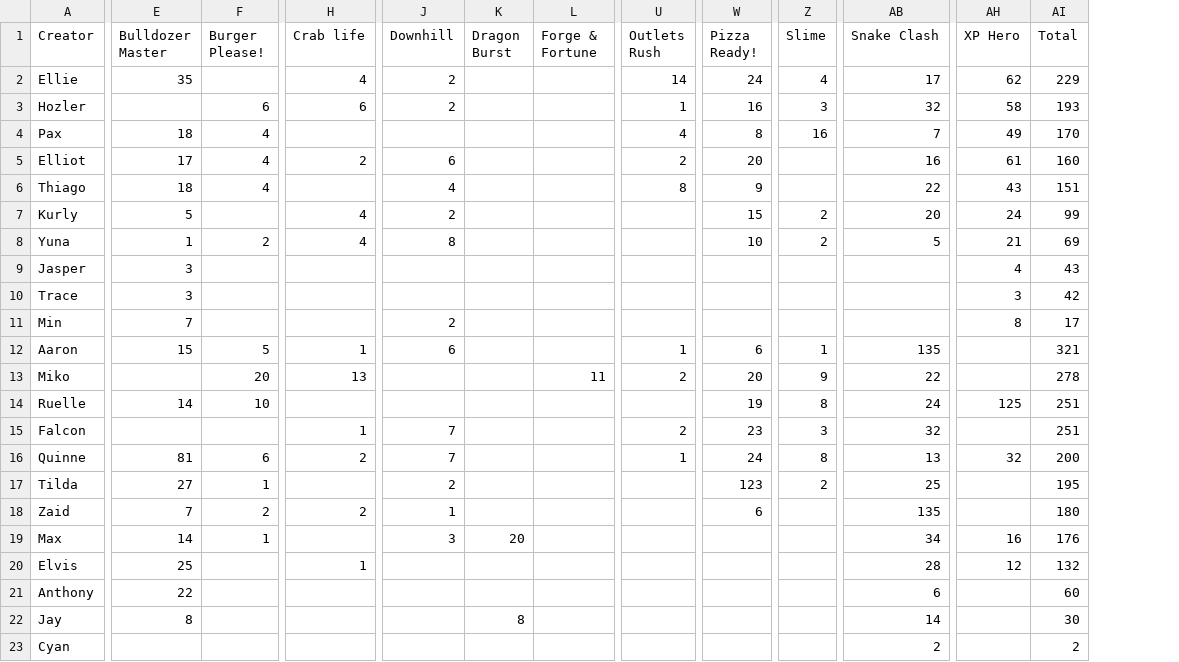
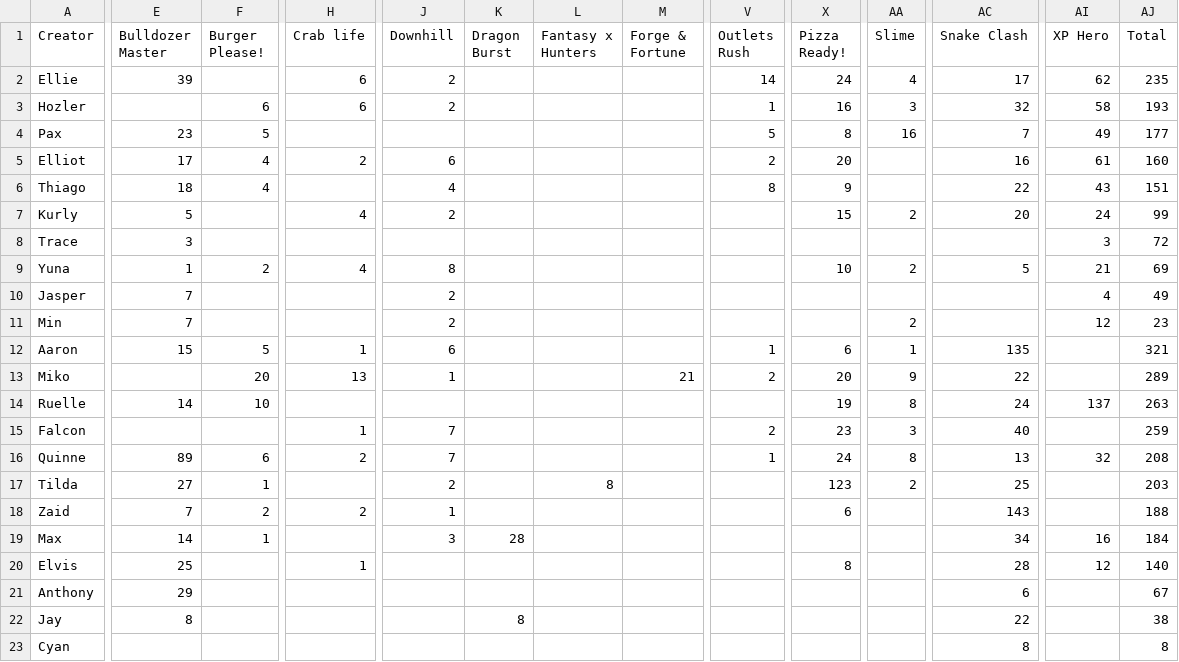
Before and after one commit to SCVN-Aaron/creative-tracker, a CSV file: data/drive_creator_game.csv, drawn as a sheet; only a part is shown, gaps mark what is left out; removed rows and columns are numbered as before the commit, all else as after; rows hold the shown columns only; the diff names each change by its address in the sheet, - before the commit and + after, or states it on an @@ line.

```diff
--- a/data/drive_creator_game.csv
+++ b/data/drive_creator_game.csv
+column L (Fantasy x Hunters), row 17: 8
-E2 (Bulldozer Master): 35
+E2 (Bulldozer Master): 39
-H2 (Crab life): 4
+H2 (Crab life): 6
-AJ2 (Total): 229
+AJ2 (Total): 235
-E4 (Bulldozer Master): 18
+E4 (Bulldozer Master): 23
-F4 (Burger Please!): 4
+F4 (Burger Please!): 5
-V4 (Outlets Rush): 4
+V4 (Outlets Rush): 5
-AJ4 (Total): 170
+AJ4 (Total): 177
+row 8: Trace | 3 |  |  |  |  |  |  |  |  |  |  | 3 | 72
-E10 (Bulldozer Master): 3
+E10 (Bulldozer Master): 7
-J10 (Downhill): (empty)
+J10 (Downhill): 2
-AJ10 (Total): 43
+AJ10 (Total): 49
-row 10: Trace | 3 |  |  |  |  |  |  |  |  |  | 3 | 42
-AA11 (Slime): (empty)
+AA11 (Slime): 2
-AI11 (XP Hero): 8
+AI11 (XP Hero): 12
-AJ11 (Total): 17
+AJ11 (Total): 23
-J13 (Downhill): (empty)
+J13 (Downhill): 1
-M13 (Forge & Fortune): 11
+M13 (Forge & Fortune): 21
-AJ13 (Total): 278
+AJ13 (Total): 289
-AI14 (XP Hero): 125
+AI14 (XP Hero): 137
-AJ14 (Total): 251
+AJ14 (Total): 263
-AC15 (Snake Clash): 32
+AC15 (Snake Clash): 40
-AJ15 (Total): 251
+AJ15 (Total): 259
-E16 (Bulldozer Master): 81
+E16 (Bulldozer Master): 89
-AJ16 (Total): 200
+AJ16 (Total): 208
-AJ17 (Total): 195
+AJ17 (Total): 203
-AC18 (Snake Clash): 135
+AC18 (Snake Clash): 143
-AJ18 (Total): 180
+AJ18 (Total): 188
-K19 (Dragon Burst): 20
+K19 (Dragon Burst): 28
-AJ19 (Total): 176
+AJ19 (Total): 184
-X20 (Pizza Ready!): (empty)
+X20 (Pizza Ready!): 8
-AJ20 (Total): 132
+AJ20 (Total): 140
-E21 (Bulldozer Master): 22
+E21 (Bulldozer Master): 29
-AJ21 (Total): 60
+AJ21 (Total): 67
-AC22 (Snake Clash): 14
+AC22 (Snake Clash): 22
-AJ22 (Total): 30
+AJ22 (Total): 38
-AC23 (Snake Clash): 2
+AC23 (Snake Clash): 8
-AJ23 (Total): 2
+AJ23 (Total): 8
```
Also changed, not shown: data/drive_creator_month.csv, data/drive_games.csv, 2 other files.
